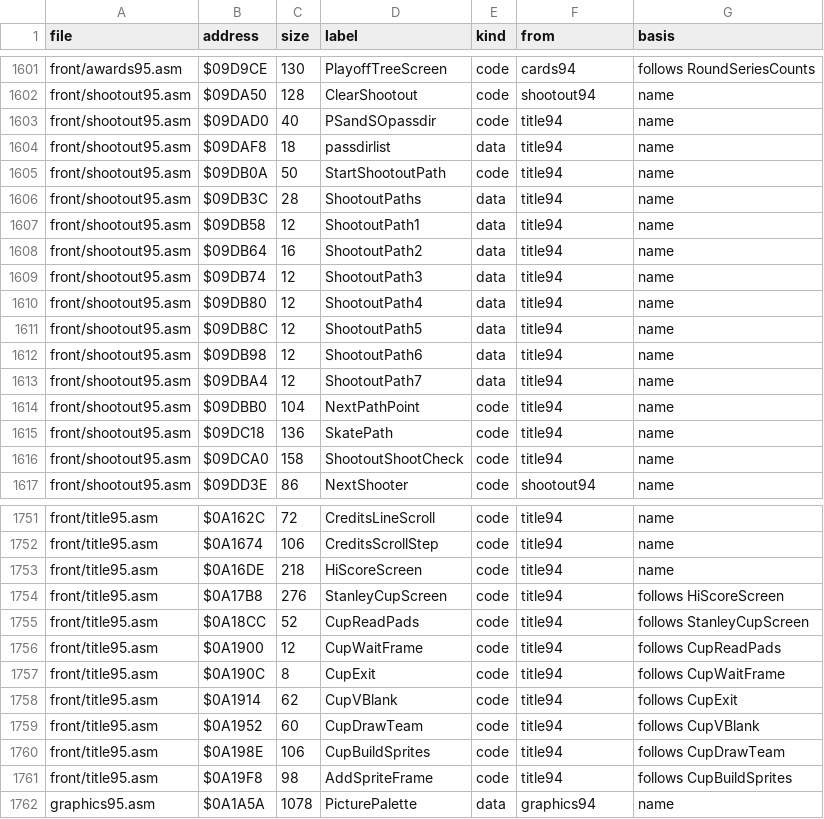
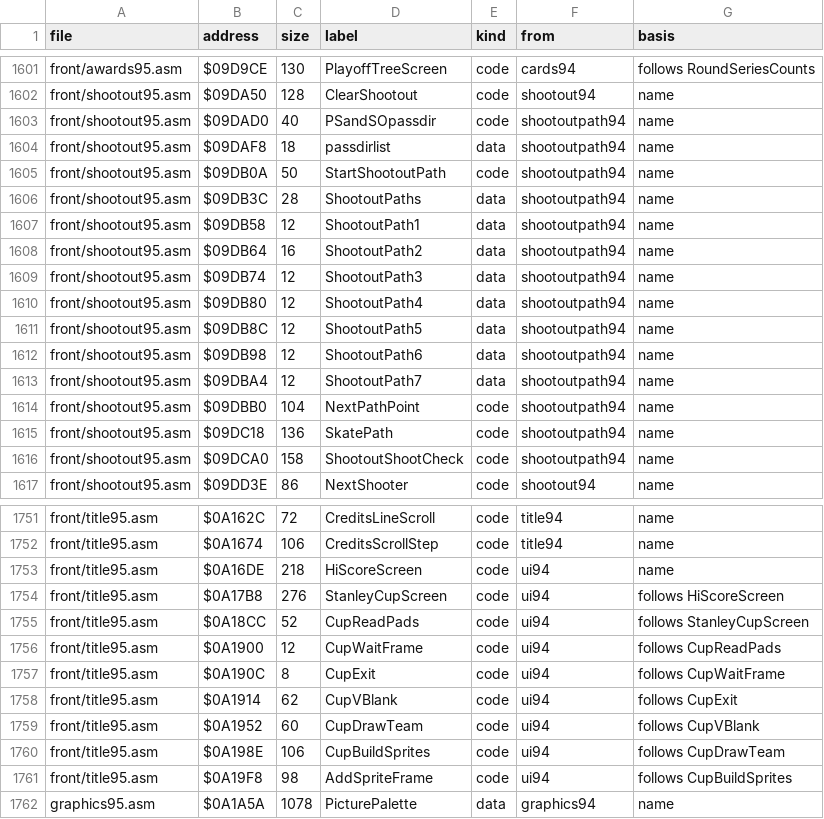
Before and after one commit to abdulahmad/NHL95Genesis, a CSV file: docs/function_origins.csv, drawn as a sheet; only a part is shown, gaps mark what is left out; the diff covers the shown part only.

```diff
--- a/docs/function_origins.csv
+++ b/docs/function_origins.csv
@@ -1602,16 +1602,16 @@ front/awards95.asm,$09D9CE,130,PlayoffTreeScreen,code,cards94,follows RoundSerie
 front/shootout95.asm,$09DA50,128,ClearShootout,code,shootout94,name
-front/shootout95.asm,$09DAD0,40,PSandSOpassdir,code,title94,name
-front/shootout95.asm,$09DAF8,18,passdirlist,data,title94,name
-front/shootout95.asm,$09DB0A,50,StartShootoutPath,code,title94,name
-front/shootout95.asm,$09DB3C,28,ShootoutPaths,data,title94,name
-front/shootout95.asm,$09DB58,12,ShootoutPath1,data,title94,name
-front/shootout95.asm,$09DB64,16,ShootoutPath2,data,title94,name
-front/shootout95.asm,$09DB74,12,ShootoutPath3,data,title94,name
-front/shootout95.asm,$09DB80,12,ShootoutPath4,data,title94,name
-front/shootout95.asm,$09DB8C,12,ShootoutPath5,data,title94,name
-front/shootout95.asm,$09DB98,12,ShootoutPath6,data,title94,name
-front/shootout95.asm,$09DBA4,12,ShootoutPath7,data,title94,name
-front/shootout95.asm,$09DBB0,104,NextPathPoint,code,title94,name
-front/shootout95.asm,$09DC18,136,SkatePath,code,title94,name
-front/shootout95.asm,$09DCA0,158,ShootoutShootCheck,code,title94,name
+front/shootout95.asm,$09DAD0,40,PSandSOpassdir,code,shootoutpath94,name
+front/shootout95.asm,$09DAF8,18,passdirlist,data,shootoutpath94,name
+front/shootout95.asm,$09DB0A,50,StartShootoutPath,code,shootoutpath94,name
+front/shootout95.asm,$09DB3C,28,ShootoutPaths,data,shootoutpath94,name
+front/shootout95.asm,$09DB58,12,ShootoutPath1,data,shootoutpath94,name
+front/shootout95.asm,$09DB64,16,ShootoutPath2,data,shootoutpath94,name
+front/shootout95.asm,$09DB74,12,ShootoutPath3,data,shootoutpath94,name
+front/shootout95.asm,$09DB80,12,ShootoutPath4,data,shootoutpath94,name
+front/shootout95.asm,$09DB8C,12,ShootoutPath5,data,shootoutpath94,name
+front/shootout95.asm,$09DB98,12,ShootoutPath6,data,shootoutpath94,name
+front/shootout95.asm,$09DBA4,12,ShootoutPath7,data,shootoutpath94,name
+front/shootout95.asm,$09DBB0,104,NextPathPoint,code,shootoutpath94,name
+front/shootout95.asm,$09DC18,136,SkatePath,code,shootoutpath94,name
+front/shootout95.asm,$09DCA0,158,ShootoutShootCheck,code,shootoutpath94,name
 front/shootout95.asm,$09DD3E,86,NextShooter,code,shootout94,name
@@ -1752,11 +1752,11 @@ front/title95.asm,$0A162C,72,CreditsLineScroll,code,title94,name
 front/title95.asm,$0A1674,106,CreditsScrollStep,code,title94,name
-front/title95.asm,$0A16DE,218,HiScoreScreen,code,title94,name
-front/title95.asm,$0A17B8,276,StanleyCupScreen,code,title94,follows HiScoreScreen
-front/title95.asm,$0A18CC,52,CupReadPads,code,title94,follows StanleyCupScreen
-front/title95.asm,$0A1900,12,CupWaitFrame,code,title94,follows CupReadPads
-front/title95.asm,$0A190C,8,CupExit,code,title94,follows CupWaitFrame
-front/title95.asm,$0A1914,62,CupVBlank,code,title94,follows CupExit
-front/title95.asm,$0A1952,60,CupDrawTeam,code,title94,follows CupVBlank
-front/title95.asm,$0A198E,106,CupBuildSprites,code,title94,follows CupDrawTeam
-front/title95.asm,$0A19F8,98,AddSpriteFrame,code,title94,follows CupBuildSprites
+front/title95.asm,$0A16DE,218,HiScoreScreen,code,ui94,name
+front/title95.asm,$0A17B8,276,StanleyCupScreen,code,ui94,follows HiScoreScreen
+front/title95.asm,$0A18CC,52,CupReadPads,code,ui94,follows StanleyCupScreen
+front/title95.asm,$0A1900,12,CupWaitFrame,code,ui94,follows CupReadPads
+front/title95.asm,$0A190C,8,CupExit,code,ui94,follows CupWaitFrame
+front/title95.asm,$0A1914,62,CupVBlank,code,ui94,follows CupExit
+front/title95.asm,$0A1952,60,CupDrawTeam,code,ui94,follows CupVBlank
+front/title95.asm,$0A198E,106,CupBuildSprites,code,ui94,follows CupDrawTeam
+front/title95.asm,$0A19F8,98,AddSpriteFrame,code,ui94,follows CupBuildSprites
 graphics95.asm,$0A1A5A,1078,PicturePalette,data,graphics94,name
```
Also changed, not shown: 30 edited cells elsewhere in this file, 3 other files.
